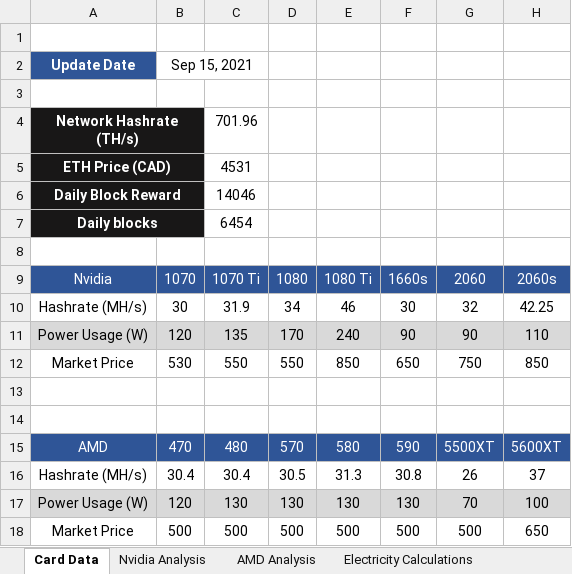
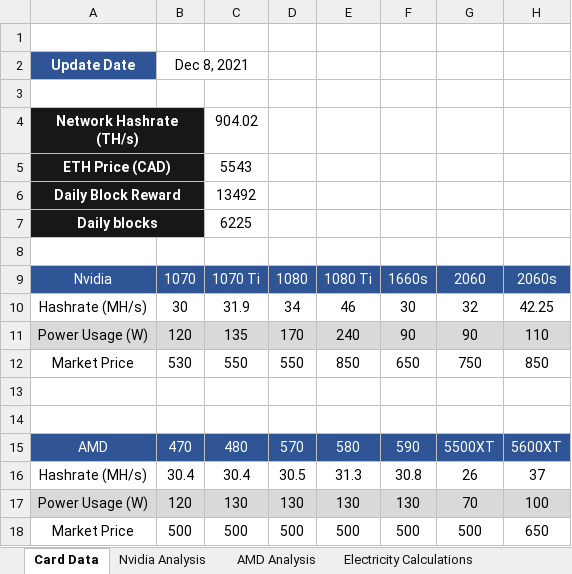
Before and after one commit to HoTofu/eth-gpu-mining-profitability, an Excel workbook: Mining Profits Analysis.xlsm, sheet Card Data, drawn as a sheet; only a part is shown; values as stored, in another font and other column widths than the file's, no borders; charts and pictures not drawn; the diff names each change by its address in the sheet, - before the commit and + after, or states it on an @@ line.

```diff
--- a/Mining Profits Analysis.xlsm (sheet Card Data)
+++ b/Mining Profits Analysis.xlsm (sheet Card Data)
-B2: Sep 15, 2021
+B2: Dec 8, 2021
-C4: 701.96
+C4: 904.02
-C5: 4531
+C5: 5543
-C6: 14046
+C6: 13492
-C7: 6454
+C7: 6225
```
Also changed, not shown: sheet Nvidia Analysis, sheet AMD Analysis, sheet Profit Tracking.
